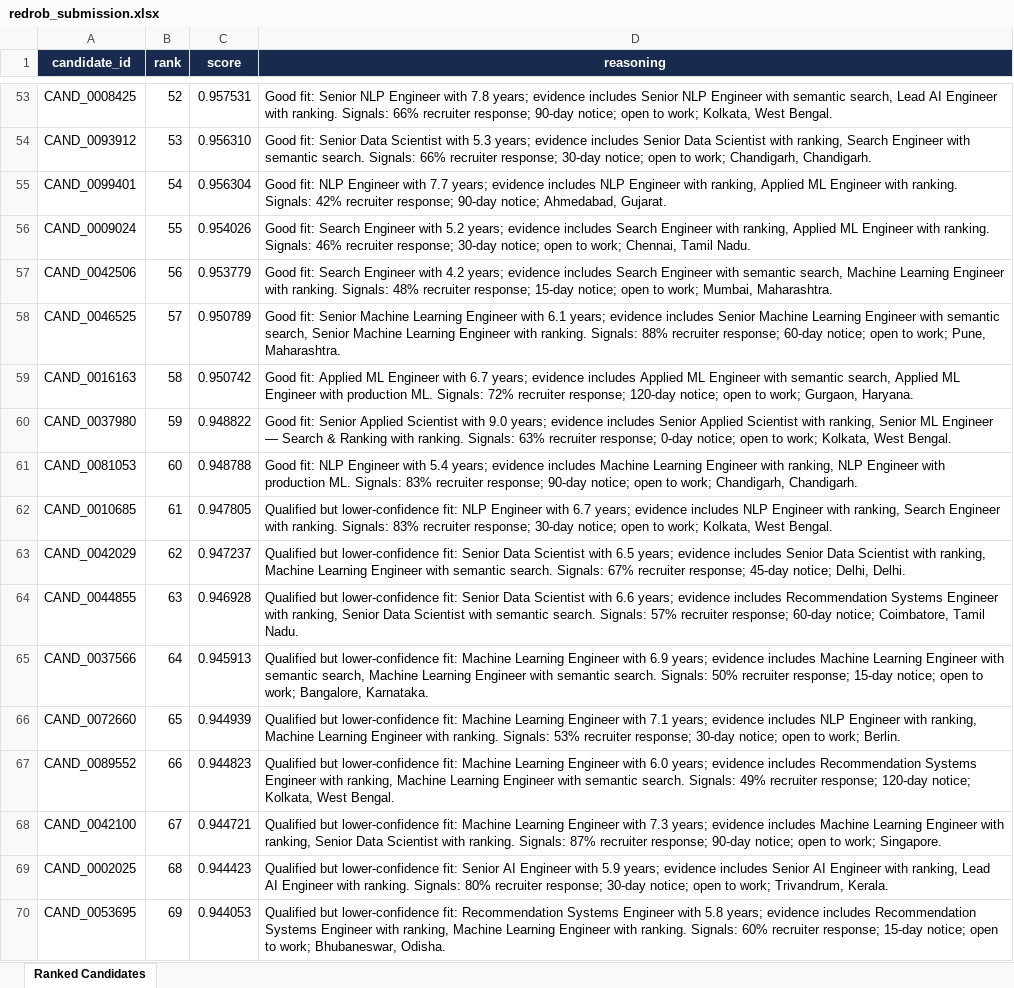
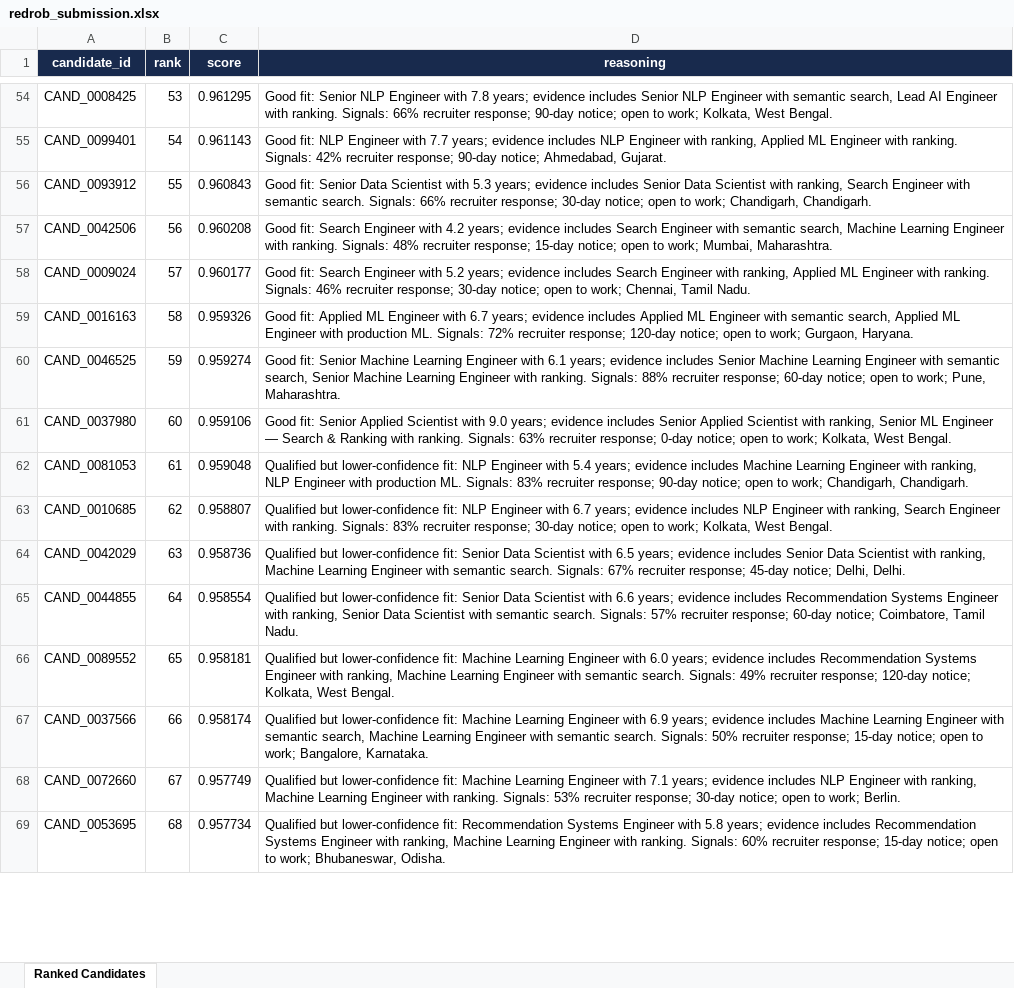
Before and after one commit to aarav06gupta/redrob-recruiter-lens, an Excel workbook: outputs/redrob_submission.xlsx, sheet Ranked Candidates, drawn as a sheet; only a part is shown, gaps mark what is left out; values as stored, in another font and other column widths than the file's, no borders; conditional formats and table styles not drawn; removed rows and columns are numbered as before the commit, all else as after; the diff covers the shown part only; the diff names each change by its address in the sheet, - before the commit and + after, or states it on an @@ line.

Commit message:
Improve ranking calibration

```diff
--- a/outputs/redrob_submission.xlsx (sheet Ranked Candidates)
+++ b/outputs/redrob_submission.xlsx (sheet Ranked Candidates)
-B54 (rank): 52
+B54 (rank): 53
-C54 (score): 0.957531
+C54 (score): 0.961295
-row 54: CAND_0093912 | 53 | 0.956310 | Good fit: Senior Data Scientist with 5.3 years; evidence includes Senior Data Scientist with ranking, Search Engineer with semantic search. Signals: 66% recruiter response; 30-day notice; open to work; Chandigarh, Chandigarh.
-C55 (score): 0.956304
+C55 (score): 0.961143
-row 56: CAND_0009024 | 55 | 0.954026 | Good fit: Search Engineer with 5.2 years; evidence includes Search Engineer with ranking, Applied ML Engineer with ranking. Signals: 46% recruiter response; 30-day notice; open to work; Chennai, Tamil Nadu.
+row 56: CAND_0093912 | 55 | 0.960843 | Good fit: Senior Data Scientist with 5.3 years; evidence includes Senior Data Scientist with ranking, Search Engineer with semantic search. Signals: 66% recruiter response; 30-day notice; open to work; Chandigarh, Chandigarh.
-C57 (score): 0.953779
+C57 (score): 0.960208
-row 58: CAND_0046525 | 57 | 0.950789 | Good fit: Senior Machine Learning Engineer with 6.1 years; evidence includes Senior Machine Learning Engineer with semantic search, Senior Machine Learning Engineer with ranking. Signals: 88% recruiter response; 60-day notice; open to work; Pune, Maharashtra.
+row 58: CAND_0009024 | 57 | 0.960177 | Good fit: Search Engineer with 5.2 years; evidence includes Search Engineer with ranking, Applied ML Engineer with ranking. Signals: 46% recruiter response; 30-day notice; open to work; Chennai, Tamil Nadu.
-C59 (score): 0.950742
+C59 (score): 0.959326
+row 60: CAND_0046525 | 59 | 0.959274 | Good fit: Senior Machine Learning Engineer with 6.1 years; evidence includes Senior Machine Learning Engineer with semantic search, Senior Machine Learning Engineer with ranking. Signals: 88% recruiter response; 60-day notice; open to work; Pune, Maharashtra.
-B61 (rank): 59
+B61 (rank): 60
-C61 (score): 0.948822
+C61 (score): 0.959106
-B62 (rank): 60
+B62 (rank): 61
-C62 (score): 0.948788
+C62 (score): 0.959048
-D62 (reasoning): Good fit: NLP…
+D62 (reasoning): Qualified but lower-confidence fit: NLP…
-B63 (rank): 61
+B63 (rank): 62
-C63 (score): 0.947805
+C63 (score): 0.958807
-B64 (rank): 62
+B64 (rank): 63
-C64 (score): 0.947237
+C64 (score): 0.958736
-B65 (rank): 63
+B65 (rank): 64
-C65 (score): 0.946928
+C65 (score): 0.958554
+row 66: CAND_0089552 | 65 | 0.958181 | Qualified but lower-confidence fit: Machine Learning Engineer with 6.0 years; evidence includes Recommendation Systems Engineer with ranking, Machine Learning Engineer with semantic search. Signals: 49% recruiter response; 120-day notice; Kolkata, West Bengal.
-B67 (rank): 64
+B67 (rank): 66
-C67 (score): 0.945913
+C67 (score): 0.958174
-B68 (rank): 65
+B68 (rank): 67
-C68 (score): 0.944939
+C68 (score): 0.957749
-row 67: CAND_0089552 | 66 | 0.944823 | Qualified but lower-confidence fit: Machine Learning Engineer with 6.0 years; evidence includes Recommendation Systems Engineer with ranking, Machine Learning Engineer with semantic search. Signals: 49% recruiter response; 120-day notice; Kolkata, West Bengal.
-row 68: CAND_0042100 | 67 | 0.944721 | Qualified but lower-confidence fit: Machine Learning Engineer with 7.3 years; evidence includes Machine Learning Engineer with ranking, Senior Data Scientist with ranking. Signals: 87% recruiter response; 90-day notice; open to work; Singapore.
-row 69: CAND_0002025 | 68 | 0.944423 | Qualified but lower-confidence fit: Senior AI Engineer with 5.9 years; evidence includes Senior AI Engineer with ranking, Lead AI Engineer with ranking. Signals: 80% recruiter response; 30-day notice; open to work; Trivandrum, Kerala.
-B69 (rank): 69
+B69 (rank): 68
-C69 (score): 0.944053
+C69 (score): 0.957734
```
Also changed, not shown: 27 added rows, 25 removed rows and 86 edited cells elsewhere in this sheet, 8 other files.
